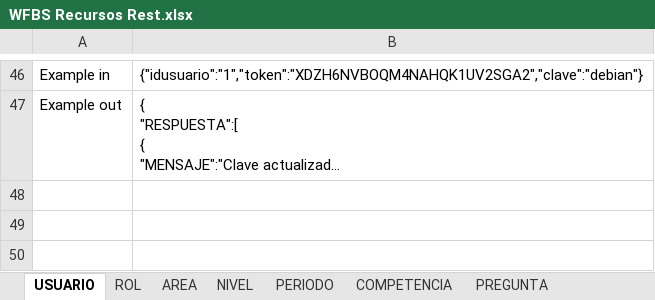
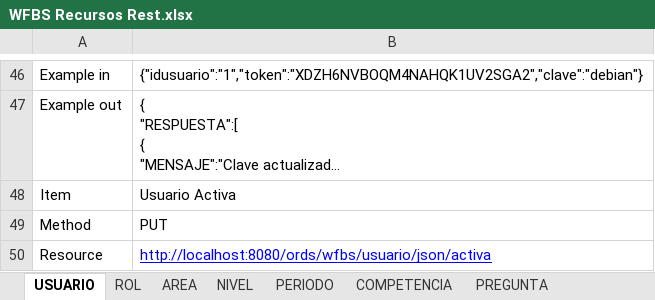
Before and after one commit to iosep/portafolioduoc, an Excel workbook: bdd/4.5/WFBS Recursos Rest.xlsx, sheet USUARIO, drawn as a sheet; only a part is shown, gaps mark what is left out; long unchanged cells end in …; values as stored, in another font and other column widths than the file's, no borders; the diff covers the shown part only; the diff names each change by its address in the sheet, - before the commit and + after, or states it on an @@ line.

Commit message:
Corregido el login con k minuscula, agregado los activa para registros eliminados/desactivados tanto para Usuario, UsuarioArea,AreaCompetencia,CompetenciaNivel tambien se corrigió la encuesta por jefe, ReadAll de Nivel, Observación corregido y por ultimo se agrego en el JSON de Seleccion los puntos de la respuesta y el id de la pregunta. Script actualizado en bdd/4.5/WFBS_201611182334.sql

```diff
--- a/bdd/4.5/WFBS Recursos Rest.xlsx (sheet USUARIO)
+++ b/bdd/4.5/WFBS Recursos Rest.xlsx (sheet USUARIO)
+row 48: Item | Usuario Activa
+row 49: Method | PUT
+row 50: Resource | http://localhost:8080/ords/wfbs/usuario/json/activa
```
Also changed, not shown: 2 added rows elsewhere in this sheet, sheet USUARIO_AREA, sheet AREA_COMPETENCIA, sheet COMPETENCIA_NIVEL, 2 other files.
